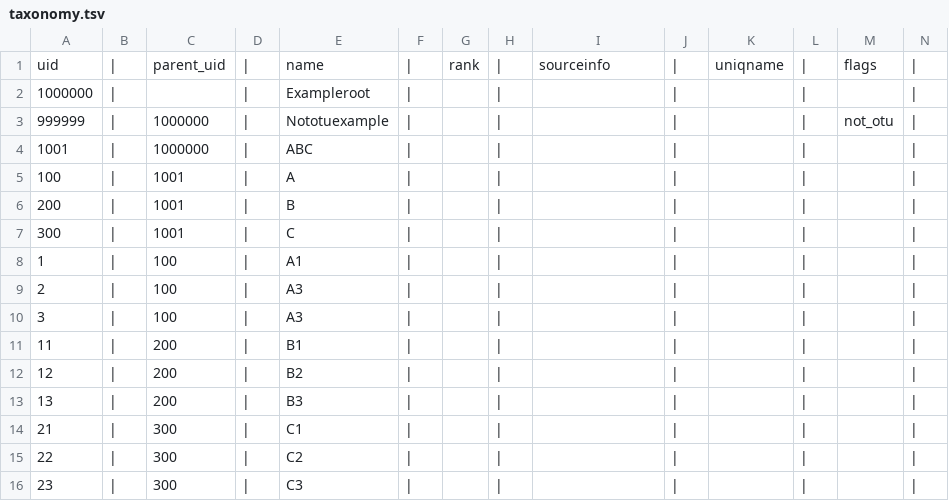
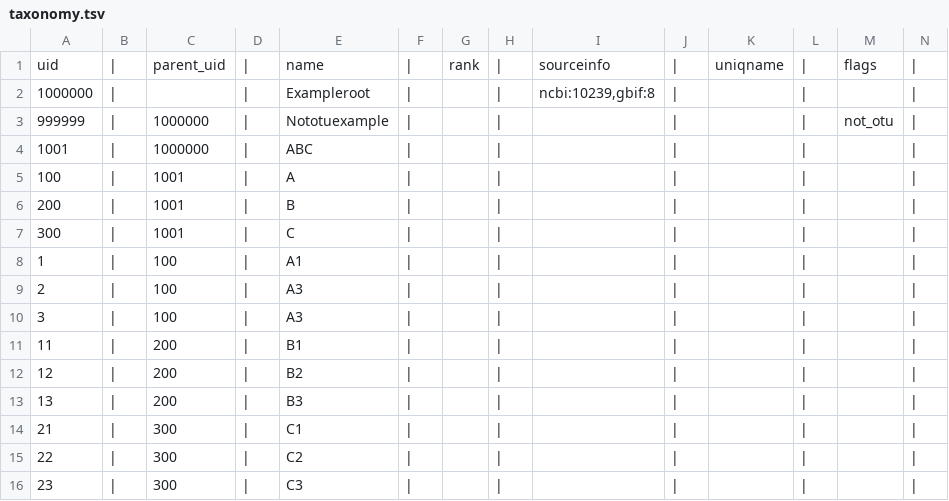
Before and after one commit to OpenTreeOfLife/otcetera, a TSV file: data/ex-tax-1/taxonomy.tsv, drawn as a sheet.

Commit message:
reading taxonomy and tree

```diff
--- a/data/ex-tax-1/taxonomy.tsv
+++ b/data/ex-tax-1/taxonomy.tsv
@@ -1,3 +1,3 @@
 uid	|	parent_uid	|	name	|	rank	|	sourceinfo	|	uniqname	|	flags	|	
-1000000	|		|	Exampleroot	|		|		|		|		|	
+1000000	|		|	Exampleroot	|		|	ncbi:10239,gbif:8	|		|		|	
 999999	|	1000000	|	Nototuexample	|		|		|		|	not_otu	|	
```
Also changed, not shown: 4 other files.
